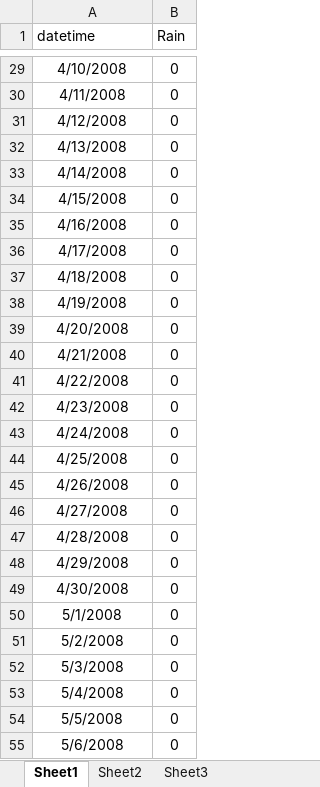
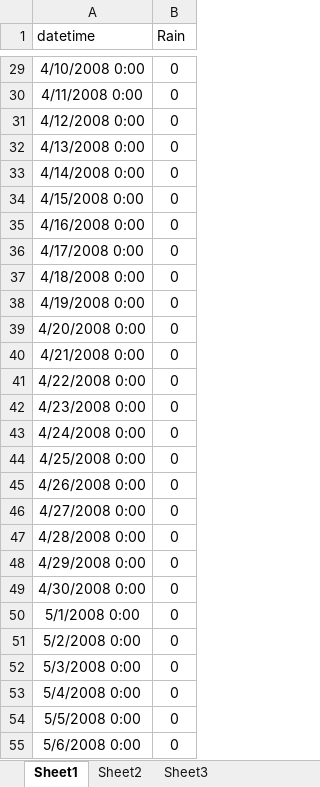
Before and after one commit to GLEON/SOS, an Excel workbook: AnnieLake/AnnieRain.xlsx, sheet Sheet1, drawn as a sheet; only a part is shown, gaps mark what is left out; values as stored, in another font and other column widths than the file's, no borders; the diff covers the shown part only; the diff names each change by its address in the sheet, - before the commit and + after, or states it on an @@ line.

```diff
--- a/AnnieLake/AnnieRain.xlsx (sheet Sheet1)
+++ b/AnnieLake/AnnieRain.xlsx (sheet Sheet1)
-A29 (datetime): 4/10/2008
+A29 (datetime): 4/10/2008 0:00
-A30 (datetime): 4/11/2008
+A30 (datetime): 4/11/2008 0:00
-A31 (datetime): 4/12/2008
+A31 (datetime): 4/12/2008 0:00
-A32 (datetime): 4/13/2008
+A32 (datetime): 4/13/2008 0:00
-A33 (datetime): 4/14/2008
+A33 (datetime): 4/14/2008 0:00
-A34 (datetime): 4/15/2008
+A34 (datetime): 4/15/2008 0:00
-A35 (datetime): 4/16/2008
+A35 (datetime): 4/16/2008 0:00
-A36 (datetime): 4/17/2008
+A36 (datetime): 4/17/2008 0:00
-A37 (datetime): 4/18/2008
+A37 (datetime): 4/18/2008 0:00
-A38 (datetime): 4/19/2008
+A38 (datetime): 4/19/2008 0:00
-A39 (datetime): 4/20/2008
+A39 (datetime): 4/20/2008 0:00
-A40 (datetime): 4/21/2008
+A40 (datetime): 4/21/2008 0:00
-A41 (datetime): 4/22/2008
+A41 (datetime): 4/22/2008 0:00
-A42 (datetime): 4/23/2008
+A42 (datetime): 4/23/2008 0:00
-A43 (datetime): 4/24/2008
+A43 (datetime): 4/24/2008 0:00
-A44 (datetime): 4/25/2008
+A44 (datetime): 4/25/2008 0:00
-A45 (datetime): 4/26/2008
+A45 (datetime): 4/26/2008 0:00
-A46 (datetime): 4/27/2008
+A46 (datetime): 4/27/2008 0:00
-A47 (datetime): 4/28/2008
+A47 (datetime): 4/28/2008 0:00
-A48 (datetime): 4/29/2008
+A48 (datetime): 4/29/2008 0:00
-A49 (datetime): 4/30/2008
+A49 (datetime): 4/30/2008 0:00
-A50 (datetime): 5/1/2008
+A50 (datetime): 5/1/2008 0:00
-A51 (datetime): 5/2/2008
+A51 (datetime): 5/2/2008 0:00
-A52 (datetime): 5/3/2008
+A52 (datetime): 5/3/2008 0:00
-A53 (datetime): 5/4/2008
+A53 (datetime): 5/4/2008 0:00
-A54 (datetime): 5/5/2008
+A54 (datetime): 5/5/2008 0:00
-A55 (datetime): 5/6/2008
+A55 (datetime): 5/6/2008 0:00
```
Also changed, not shown: 768 edited cells elsewhere in this sheet, AnnieLake/AnnieTS.xlsx, 3 other files.
